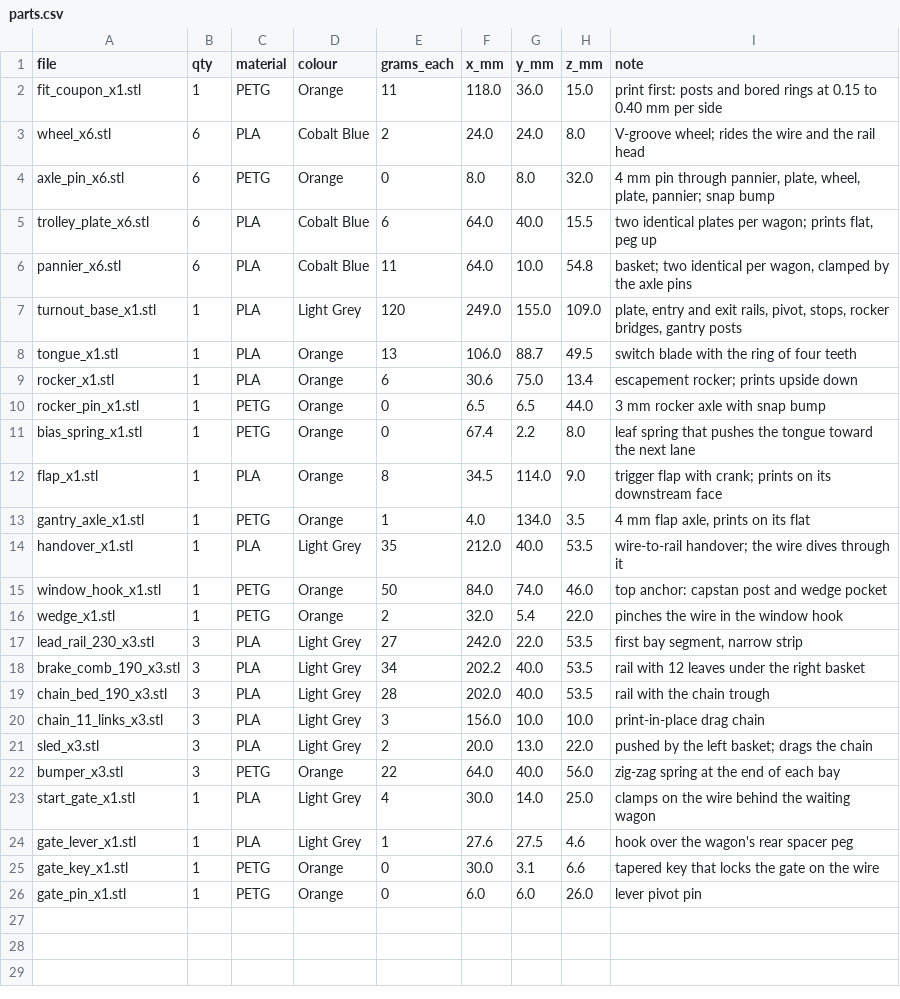
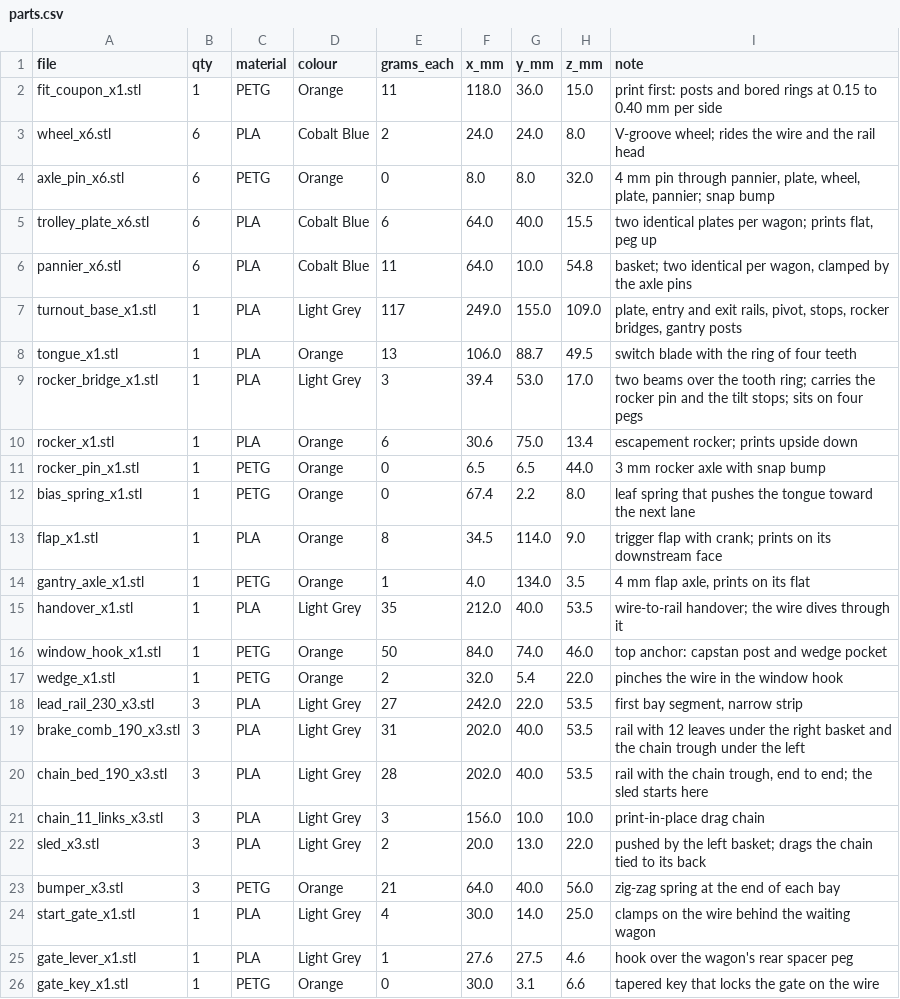
Before and after one commit to AdithyaKesanJayakanth/PLE-SBS-Capstone, a CSV file: scale_down/parts.csv, drawn as a sheet; only a part is shown; the shorter side is filled out with more unchanged rows.

```diff
--- a/scale_down/parts.csv
+++ b/scale_down/parts.csv
@@ -6,4 +6,5 @@ trolley_plate_x6.stl,6,PLA,Cobalt Blue,6,64.0,40.0,15.5,"two identical plates pe
 pannier_x6.stl,6,PLA,Cobalt Blue,11,64.0,10.0,54.8,"basket; two identical per wagon, clamped by the axle pins"
-turnout_base_x1.stl,1,PLA,Light Grey,120,249.0,155.0,109.0,"plate, entry and exit rails, pivot, stops, rocker bridges, gantry posts"
+turnout_base_x1.stl,1,PLA,Light Grey,117,249.0,155.0,109.0,"plate, entry and exit rails, pivot, stops, rocker bridges, gantry posts"
 tongue_x1.stl,1,PLA,Orange,13,106.0,88.7,49.5,switch blade with the ring of four teeth
+rocker_bridge_x1.stl,1,PLA,Light Grey,3,39.4,53.0,17.0,two beams over the tooth ring; carries the rocker pin and the tilt stops; sits on four pegs
 rocker_x1.stl,1,PLA,Orange,6,30.6,75.0,13.4,escapement rocker; prints upside down
@@ -17,7 +18,7 @@ wedge_x1.stl,1,PETG,Orange,2,32.0,5.4,22.0,pinches the wire in the window hook
 lead_rail_230_x3.stl,3,PLA,Light Grey,27,242.0,22.0,53.5,"first bay segment, narrow strip"
-brake_comb_190_x3.stl,3,PLA,Light Grey,34,202.2,40.0,53.5,rail with 12 leaves under the right basket
-chain_bed_190_x3.stl,3,PLA,Light Grey,28,202.0,40.0,53.5,rail with the chain trough
+brake_comb_190_x3.stl,3,PLA,Light Grey,31,202.0,40.0,53.5,rail with 12 leaves under the right basket and the chain trough under the left
+chain_bed_190_x3.stl,3,PLA,Light Grey,28,202.0,40.0,53.5,"rail with the chain trough, end to end; the sled starts here"
 chain_11_links_x3.stl,3,PLA,Light Grey,3,156.0,10.0,10.0,print-in-place drag chain
-sled_x3.stl,3,PLA,Light Grey,2,20.0,13.0,22.0,pushed by the left basket; drags the chain
-bumper_x3.stl,3,PETG,Orange,22,64.0,40.0,56.0,zig-zag spring at the end of each bay
+sled_x3.stl,3,PLA,Light Grey,2,20.0,13.0,22.0,pushed by the left basket; drags the chain tied to its back
+bumper_x3.stl,3,PETG,Orange,21,64.0,40.0,56.0,zig-zag spring at the end of each bay
 start_gate_x1.stl,1,PLA,Light Grey,4,30.0,14.0,25.0,clamps on the wire behind the waiting wagon
```
Also changed, not shown: scale_down/print_pack/index.csv, 50 other files.
